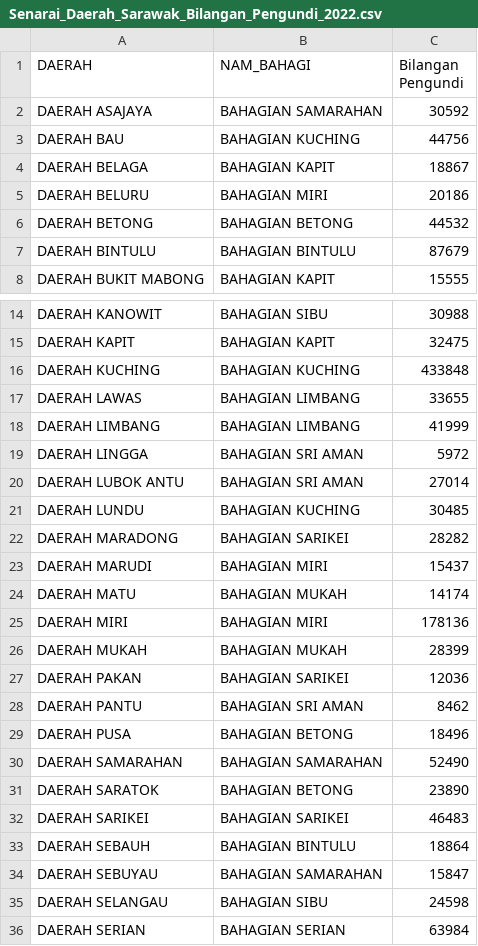
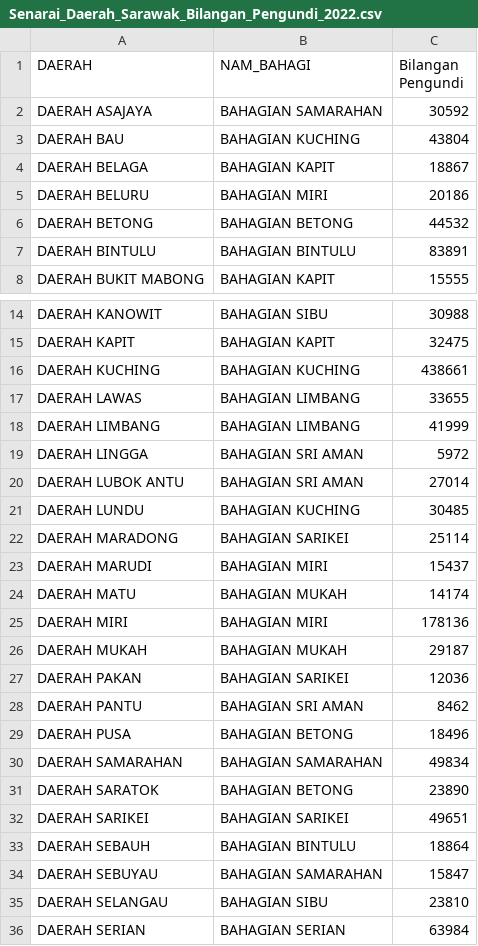
Before and after one commit to TindakMalaysia/Redelineation-Exercises, a CSV file: Sarawak_2022_Example/Senarai_Daerah_Sarawak_Bilangan_Pengundi_2022.csv, drawn as a sheet; only a part is shown, gaps mark what is left out.

Commit message:
Add files via upload

```diff
--- a/Sarawak_2022_Example/Senarai_Daerah_Sarawak_Bilangan_Pengundi_2022.csv
+++ b/Sarawak_2022_Example/Senarai_Daerah_Sarawak_Bilangan_Pengundi_2022.csv
@@ -2,3 +2,3 @@ DAERAH,NAM_BAHAGI,Bilangan Pengundi
 DAERAH ASAJAYA,BAHAGIAN SAMARAHAN,30592
-DAERAH BAU,BAHAGIAN KUCHING,44756
+DAERAH BAU,BAHAGIAN KUCHING,43804
 DAERAH BELAGA,BAHAGIAN KAPIT,18867
@@ -6,3 +6,3 @@ DAERAH BELURU,BAHAGIAN MIRI,20186
 DAERAH BETONG,BAHAGIAN BETONG,44532
-DAERAH BINTULU,BAHAGIAN BINTULU,87679
+DAERAH BINTULU,BAHAGIAN BINTULU,83891
 DAERAH BUKIT MABONG,BAHAGIAN KAPIT,15555
@@ -15,3 +15,3 @@ DAERAH KANOWIT,BAHAGIAN SIBU,30988
 DAERAH KAPIT,BAHAGIAN KAPIT,32475
-DAERAH KUCHING,BAHAGIAN KUCHING,433848
+DAERAH KUCHING,BAHAGIAN KUCHING,438661
 DAERAH LAWAS,BAHAGIAN LIMBANG,33655
@@ -21,3 +21,3 @@ DAERAH LUBOK ANTU,BAHAGIAN SRI AMAN,27014
 DAERAH LUNDU,BAHAGIAN KUCHING,30485
-DAERAH MARADONG,BAHAGIAN SARIKEI,28282
+DAERAH MARADONG,BAHAGIAN SARIKEI,25114
 DAERAH MARUDI,BAHAGIAN MIRI,15437
@@ -25,3 +25,3 @@ DAERAH MATU,BAHAGIAN MUKAH,14174
 DAERAH MIRI,BAHAGIAN MIRI,178136
-DAERAH MUKAH,BAHAGIAN MUKAH,28399
+DAERAH MUKAH,BAHAGIAN MUKAH,29187
 DAERAH PAKAN,BAHAGIAN SARIKEI,12036
@@ -29,8 +29,8 @@ DAERAH PANTU,BAHAGIAN SRI AMAN,8462
 DAERAH PUSA,BAHAGIAN BETONG,18496
-DAERAH SAMARAHAN,BAHAGIAN SAMARAHAN,52490
+DAERAH SAMARAHAN,BAHAGIAN SAMARAHAN,49834
 DAERAH SARATOK,BAHAGIAN BETONG,23890
-DAERAH SARIKEI,BAHAGIAN SARIKEI,46483
+DAERAH SARIKEI,BAHAGIAN SARIKEI,49651
 DAERAH SEBAUH,BAHAGIAN BINTULU,18864
 DAERAH SEBUYAU,BAHAGIAN SAMARAHAN,15847
-DAERAH SELANGAU,BAHAGIAN SIBU,24598
+DAERAH SELANGAU,BAHAGIAN SIBU,23810
 DAERAH SERIAN,BAHAGIAN SERIAN,63984
```
